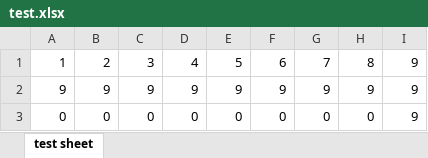
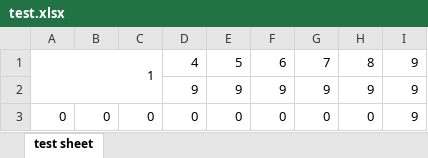
Before and after one commit to liesauer/EPPlus4PHP, an Excel workbook: EPPlus4PHP.Test.PHP/test.xlsx, sheet test sheet, drawn as a sheet; values as stored, in another font and other column widths than the file's, no borders; the diff names each change by its address in the sheet, - before the commit and + after, or states it on an @@ line.

```diff
--- a/EPPlus4PHP.Test.PHP/test.xlsx (sheet test sheet)
+++ b/EPPlus4PHP.Test.PHP/test.xlsx (sheet test sheet)
+A1:C2 merged
-B1: 2
+B1: (empty)
-C1: 3
+C1: (empty)
-A2: 9
+A2: (empty)
-B2: 9
+B2: (empty)
-C2: 9
+C2: (empty)
```
Also changed, not shown: 5 other files.
